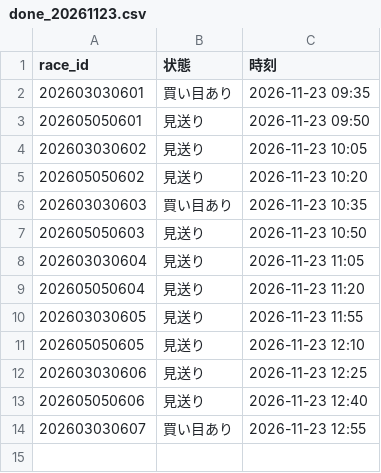
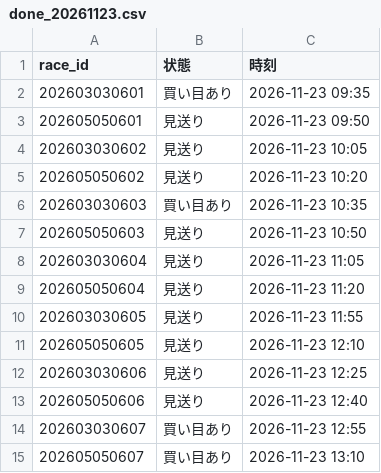
Before and after one commit to ojplmokn-rgb/keiba-auto, a CSV file: data/state/done_20261123.csv, drawn as a sheet.

```diff
--- a/data/state/done_20261123.csv
+++ b/data/state/done_20261123.csv
@@ -14 +14,2 @@
 202603030607,買い目あり,2026-11-23 12:55
+202605050607,買い目あり,2026-11-23 13:10
```
Also changed, not shown: data/keiba_history/s5_tool/all_log.csv, 1 other file.
